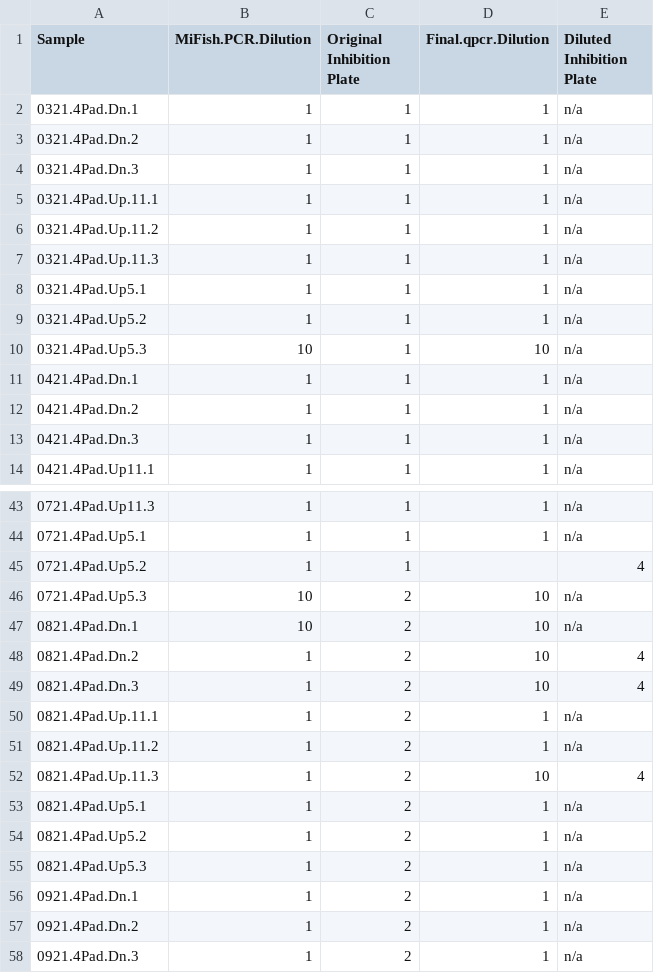
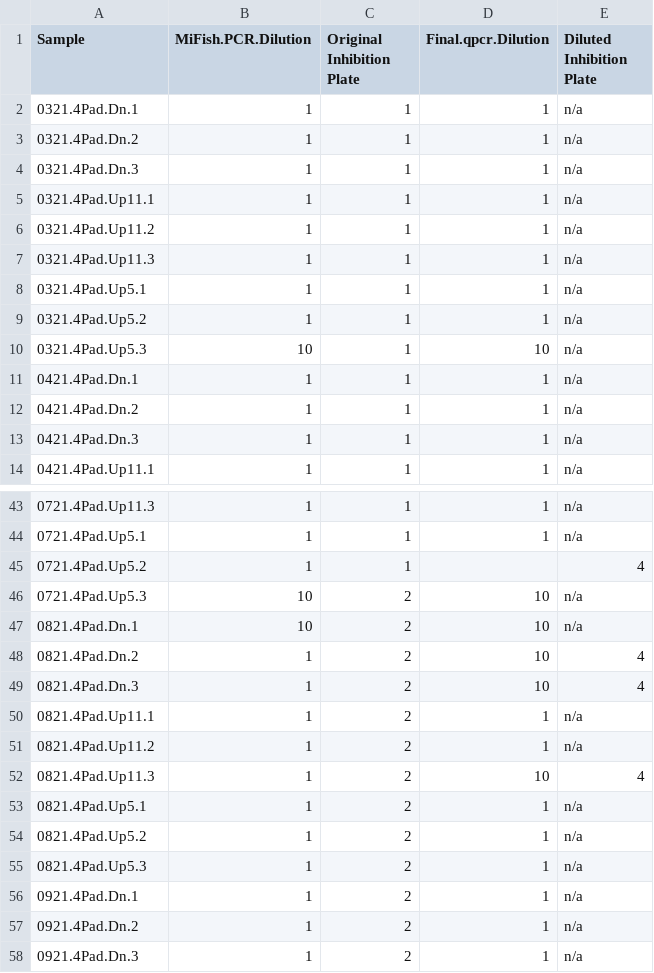
Before and after one commit to eandrusz/quantitative_salmon_culverts, a CSV file: Input/qpcr/qpcr.dilutions.csv, drawn as a sheet; only a part is shown, gaps mark what is left out.

Commit message:
adding qm and qpcr model code from rpk

```diff
--- a/Input/qpcr/qpcr.dilutions.csv
+++ b/Input/qpcr/qpcr.dilutions.csv
@@ -4,5 +4,5 @@
 0321.4Pad.Dn.3,1,1,1,n/a
-0321.4Pad.Up.11.1,1,1,1,n/a
-0321.4Pad.Up.11.2,1,1,1,n/a
-0321.4Pad.Up.11.3,1,1,1,n/a
+0321.4Pad.Up11.1,1,1,1,n/a
+0321.4Pad.Up11.2,1,1,1,n/a
+0321.4Pad.Up11.3,1,1,1,n/a
 0321.4Pad.Up5.1,1,1,1,n/a
@@ -49,5 +49,5 @@
 0821.4Pad.Dn.3,1,2,10,4
-0821.4Pad.Up.11.1,1,2,1,n/a
-0821.4Pad.Up.11.2,1,2,1,n/a
-0821.4Pad.Up.11.3,1,2,10,4
+0821.4Pad.Up11.1,1,2,1,n/a
+0821.4Pad.Up11.2,1,2,1,n/a
+0821.4Pad.Up11.3,1,2,10,4
 0821.4Pad.Up5.1,1,2,1,n/a
```
Also changed, not shown: Input/metabarcoding/MiFish.all.previous.hashes.annotated.csv, Input/metabarcoding/all_mifish_metadata.csv, 40 other files.
